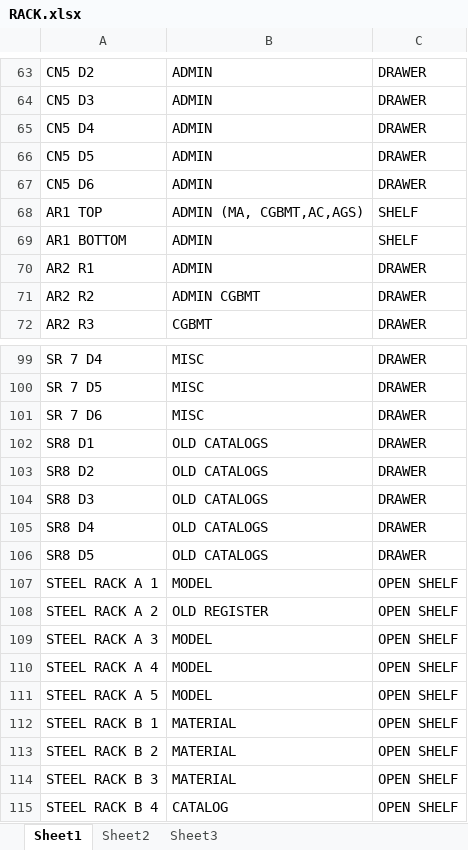
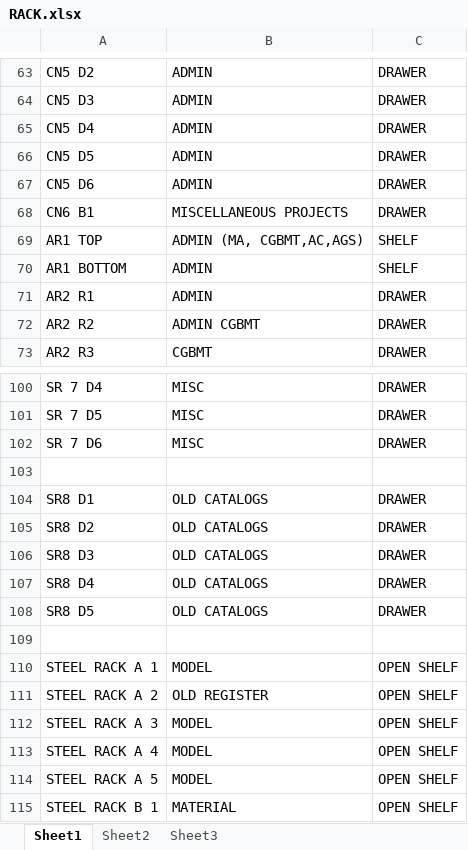
Before and after one commit to jagannath93/File-Management-System, an Excel workbook: RACK.xlsx, sheet Sheet1, drawn as a sheet; only a part is shown, gaps mark what is left out; the shorter side is filled out with more unchanged rows; values as stored, in another font and other column widths than the file's, no borders; the diff names each change by its address in the sheet, - before the commit and + after, or states it on an @@ line.

Commit message:
RACK.xlsx updated

```diff
--- a/RACK.xlsx (sheet Sheet1)
+++ b/RACK.xlsx (sheet Sheet1)
+row 68: CN6 B1 | MISCELLANEOUS PROJECTS | DRAWER
+row 103: (empty)
+row 109: (empty)
```
